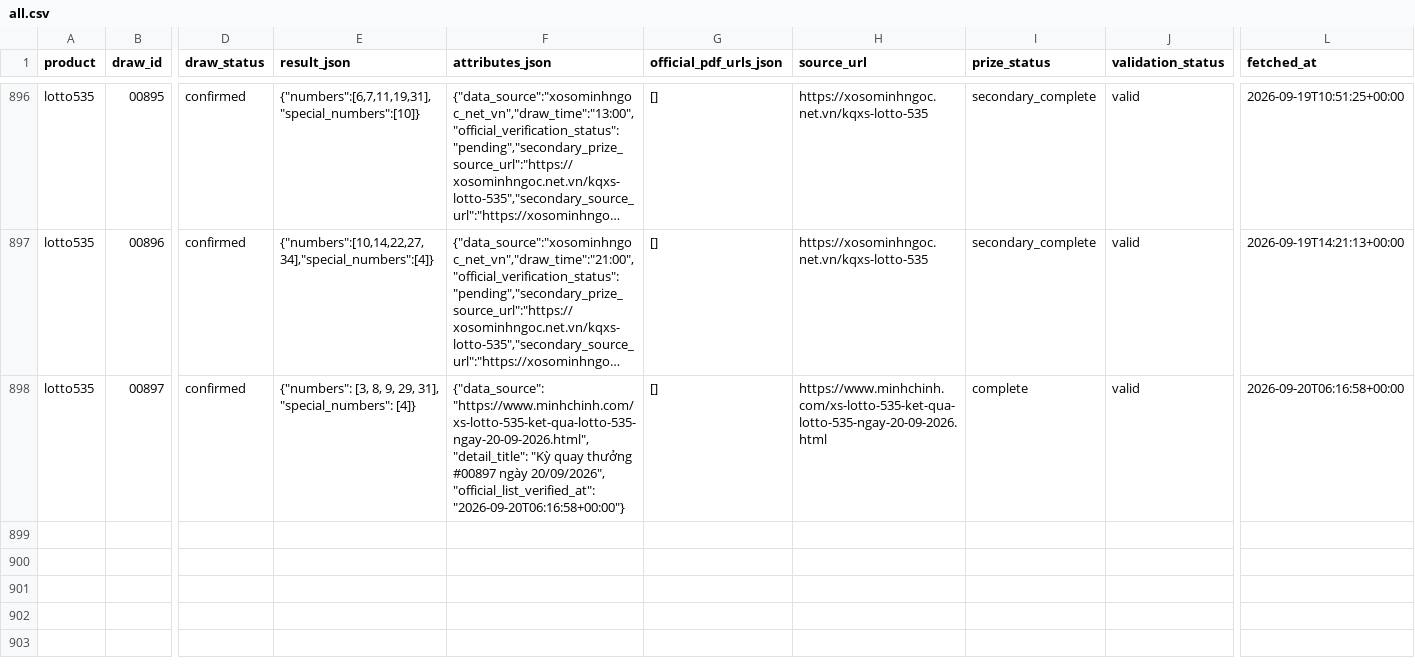
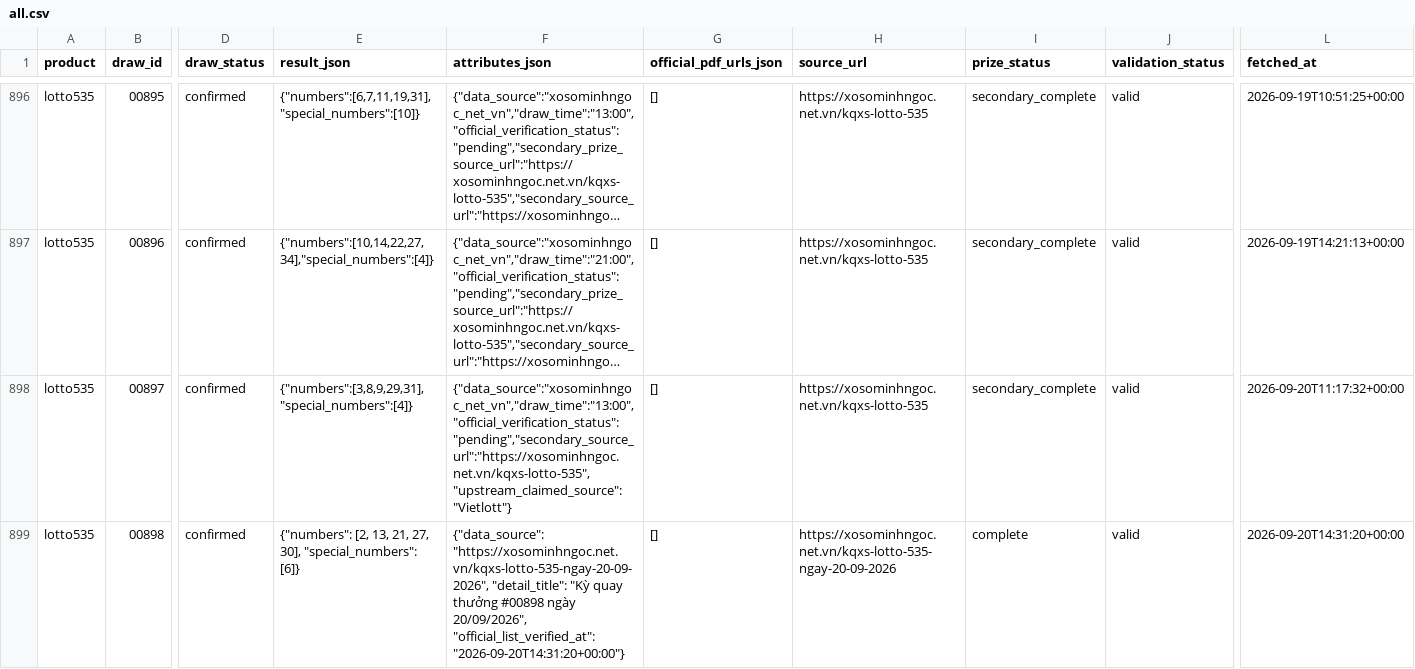
Before and after one commit to thuantn005/lotto-scan, a CSV file: data/all.csv, drawn as a sheet; only a part is shown, gaps mark what is left out; long unchanged cells end in …; rows hold the shown columns only; the diff names each change by its address in the sheet, - before the commit and + after, or states it on an @@ line.

```diff
--- a/data/all.csv
+++ b/data/all.csv
-E898 (result_json): {"numbers": [3, 8, 9, 29, 31], "special_numbers": [4]}
+E898 (result_json): {"numbers":[3,8,9,29,31],"special_numbers":[4]}
-F898 (attributes_json): {"data_source": "https://www.minhchinh.com/xs-lotto-535-ket-qua-lotto-535-ngay-20-09-2026.html", "detail_title": "Kỳ quay thưởng #00897 ngày 20/09/2026", "official_list_verified_at": "2026-09-20T06:16:58+00:00"}
+F898 (attributes_json): {"data_source":"xosominhngoc_net_vn","draw_time":"13:00","official_verification_status":"pending","secondary_source_url":"https://xosominhngoc.net.vn/kqxs-lotto-535","upstream_claimed_source":"Vietlott"}
-H898 (source_url): https://www.minhchinh.com/xs-lotto-535-ket-qua-lotto-535-ngay-20-09-2026.html
+H898 (source_url): https://xosominhngoc.net.vn/kqxs-lotto-535
-I898 (prize_status): complete
+I898 (prize_status): secondary_complete
-L898 (fetched_at): 2026-09-20T06:16:58+00:00
+L898 (fetched_at): 2026-09-20T11:17:32+00:00
+row 899: lotto535 | 00898 | confirmed | {"numbers": [2, 13, 21, 27, 30], "special_numbers": [6]} | {"data_source": "https://xosominhngoc.net.vn/kqxs-lotto-535-ngay-20-09-2026", "detail_title": "Kỳ quay thưởng #00898 ngày 20/09/2026", "official_list_verified_at": "2026-09-20T14:31:20+00:00"} | [] | https://xosominhngoc.net.vn/kqxs-lotto-535-ngay-20-09-2026 | complete | valid | 2026-09-20T14:31:20+00:00
```
Also changed, not shown: 2 other files.
